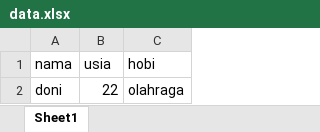
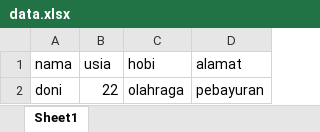
Before and after one commit to dikisetiawan1/api-py, an Excel workbook: data.xlsx, sheet Sheet1, drawn as a sheet; values as stored, in another font and other column widths than the file's, no borders; the diff names each change by its address in the sheet, - before the commit and + after, or states it on an @@ line.

Commit message:
upload

```diff
--- a/data.xlsx (sheet Sheet1)
+++ b/data.xlsx (sheet Sheet1)
+column D (alamat), row 2: pebayuran
```
